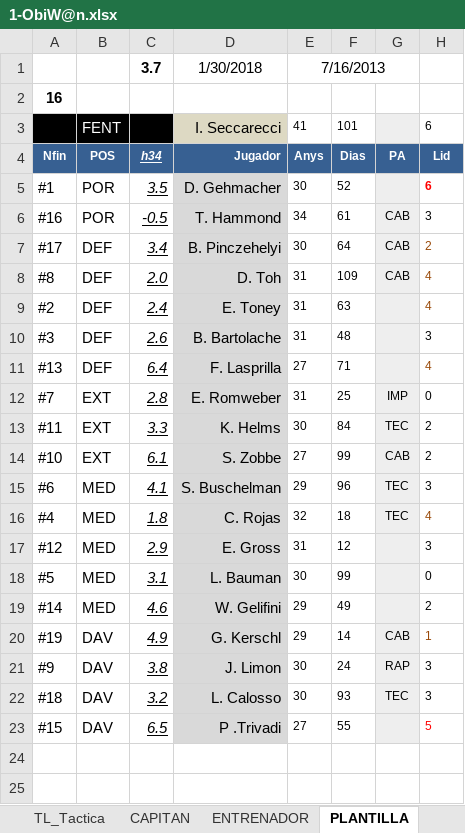
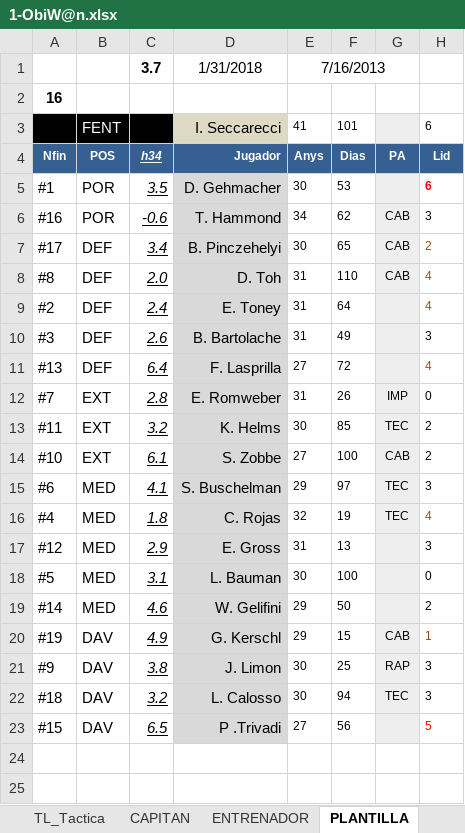
Before and after one commit to uny11/HI, an Excel workbook: projects/current/hattrick/1-ObiW@n.xlsx, sheet PLANTILLA, drawn as a sheet; only a part is shown; values as stored, in another font and other column widths than the file's, no borders; conditional formats not drawn; the diff names each change by its address in the sheet, - before the commit and + after, or states it on an @@ line.

```diff
--- a/projects/current/hattrick/1-ObiW@n.xlsx (sheet PLANTILLA)
+++ b/projects/current/hattrick/1-ObiW@n.xlsx (sheet PLANTILLA)
-D1 (Jugador): 1/30/2018
+D1 (Jugador): 1/31/2018
-F5 (Dias): 52
+F5 (Dias): 53
-C6 (h34): -0.5
+C6 (h34): -0.6
-F6 (Dias): 61
+F6 (Dias): 62
-F7 (Dias): 64
+F7 (Dias): 65
-F8 (Dias): 109
+F8 (Dias): 110
-F9 (Dias): 63
+F9 (Dias): 64
-F10 (Dias): 48
+F10 (Dias): 49
-F11 (Dias): 71
+F11 (Dias): 72
-F12 (Dias): 25
+F12 (Dias): 26
-C13 (h34): 3.3
+C13 (h34): 3.2
-F13 (Dias): 84
+F13 (Dias): 85
-F14 (Dias): 99
+F14 (Dias): 100
-F15 (Dias): 96
+F15 (Dias): 97
-F16 (Dias): 18
+F16 (Dias): 19
-F17 (Dias): 12
+F17 (Dias): 13
-F18 (Dias): 99
+F18 (Dias): 100
-F19 (Dias): 49
+F19 (Dias): 50
-F20 (Dias): 14
+F20 (Dias): 15
-F21 (Dias): 24
+F21 (Dias): 25
-F22 (Dias): 93
+F22 (Dias): 94
-F23 (Dias): 55
+F23 (Dias): 56
```
Also changed, not shown: sheet ENTRENAMIENTO_Rendimiento, sheet RecienPromocionados, sheet PAS, sheet LAT, sheet DEF, sheet JUG, 4 more sheets, charts or pictures, 8 other files.
